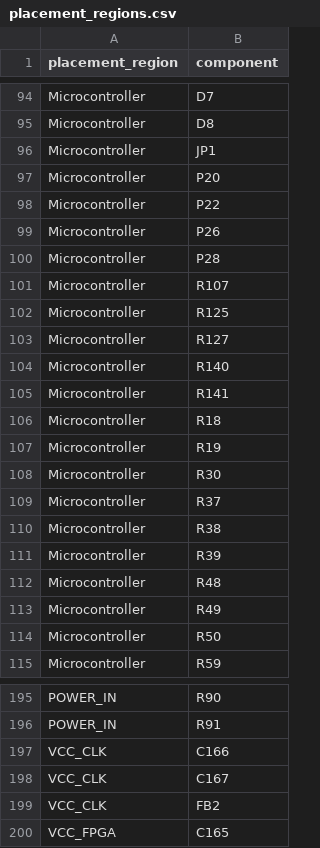
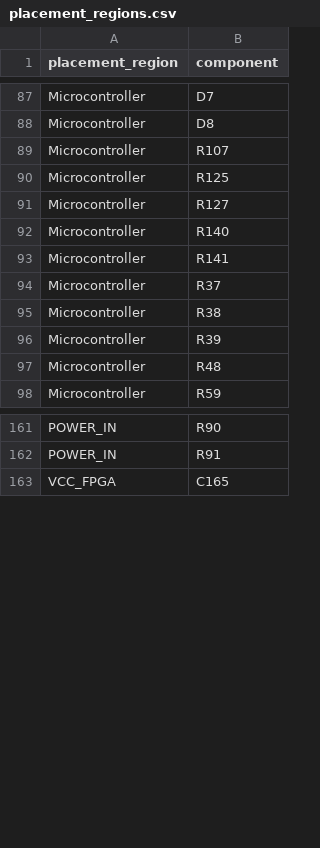
Before and after one commit to xjordanx/q-radio, a CSV file: placement_regions.csv, drawn as a sheet; only a part is shown, gaps mark what is left out; the diff covers the shown part only.

```diff
--- a/placement_regions.csv
+++ b/placement_regions.csv
@@ -95,7 +88,2 @@ Microcontroller,D7
 Microcontroller,D8
-Microcontroller,JP1
-Microcontroller,P20
-Microcontroller,P22
-Microcontroller,P26
-Microcontroller,P28
 Microcontroller,R107
@@ -105,5 +93,2 @@ Microcontroller,R140
 Microcontroller,R141
-Microcontroller,R18
-Microcontroller,R19
-Microcontroller,R30
 Microcontroller,R37
@@ -112,4 +97,2 @@ Microcontroller,R39
 Microcontroller,R48
-Microcontroller,R49
-Microcontroller,R50
 Microcontroller,R59
@@ -196,5 +162,2 @@ POWER_IN,R90
 POWER_IN,R91
-VCC_CLK,C166
-VCC_CLK,C167
-VCC_CLK,FB2
 VCC_FPGA,C165
```
Also changed, not shown: 2 added rows and 24 removed rows elsewhere in this file, 7 other files.
